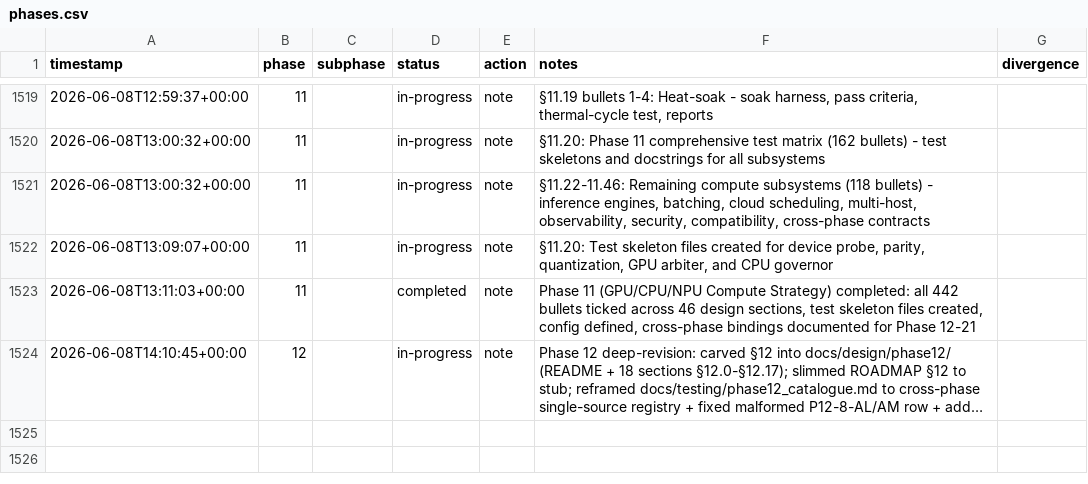
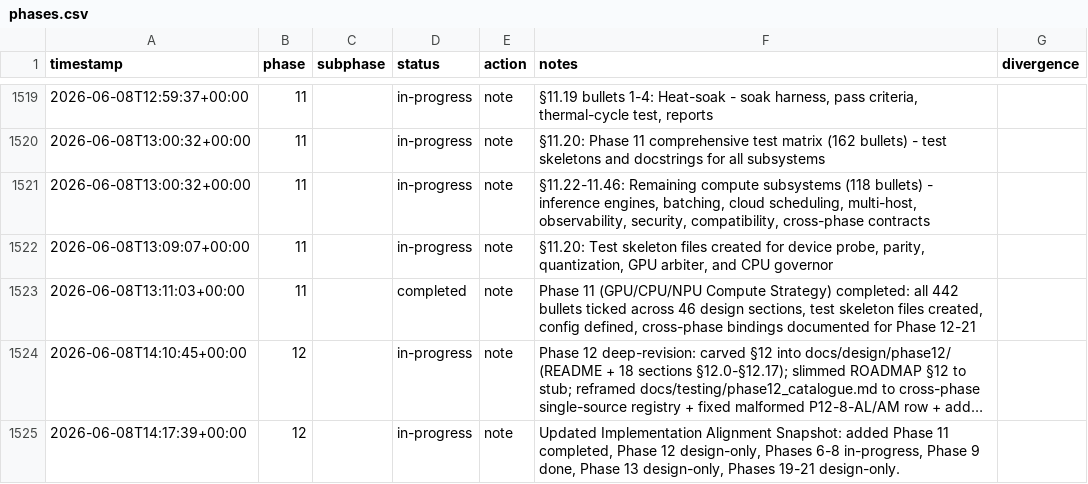
Before and after one commit to metaphy6/negelir, a CSV file: docs/tracking/phases.csv, drawn as a sheet; only a part is shown, gaps mark what is left out; long unchanged cells end in …; the diff names each change by its address in the sheet, - before the commit and + after, or states it on an @@ line.

Commit message:
feat(phase-12): updated Implementation Alignment Snapshot: added…
Updated Implementation Alignment Snapshot: added Phase 11 completed, Phase 12 design-only, Phases 6-8 in-progress, Phase 9 done, Phase 13 design-only, Phases 19-21 design-only.

```diff
--- a/docs/tracking/phases.csv
+++ b/docs/tracking/phases.csv
+row 1525: 2026-06-08T14:17:39+00:00 | 12 |  | in-progress | note | Updated Implementation Alignment Snapshot: added Phase 11 completed, Phase 12 design-only, Phases 6-8 in-progress, Phase 9 done, Phase 13 design-only, Phases 19-21 design-only.
```
Also changed, not shown: 2 other files.
